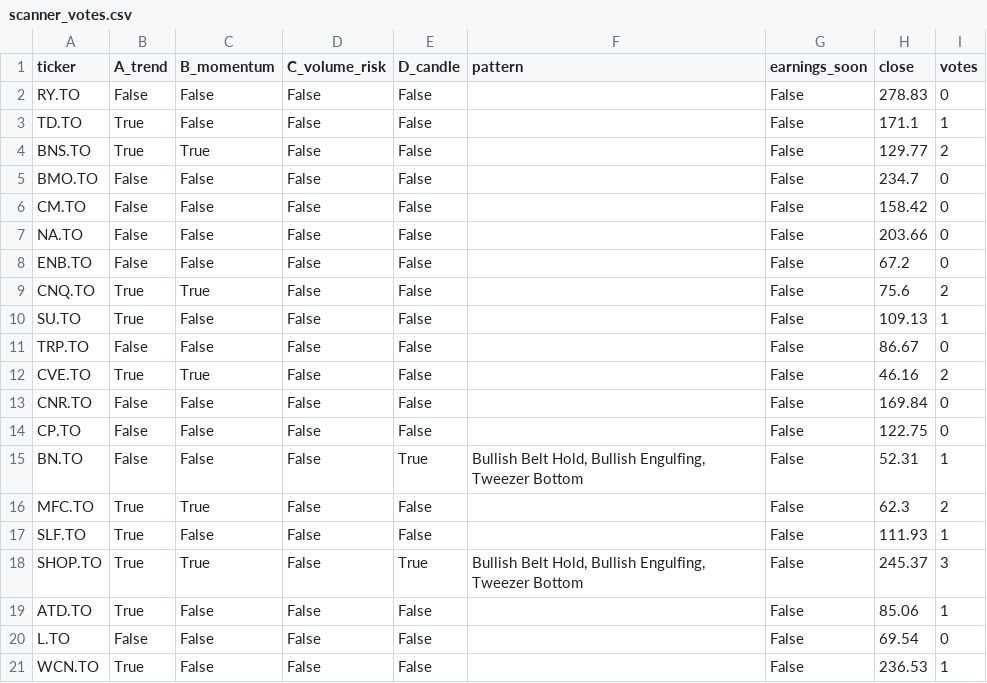
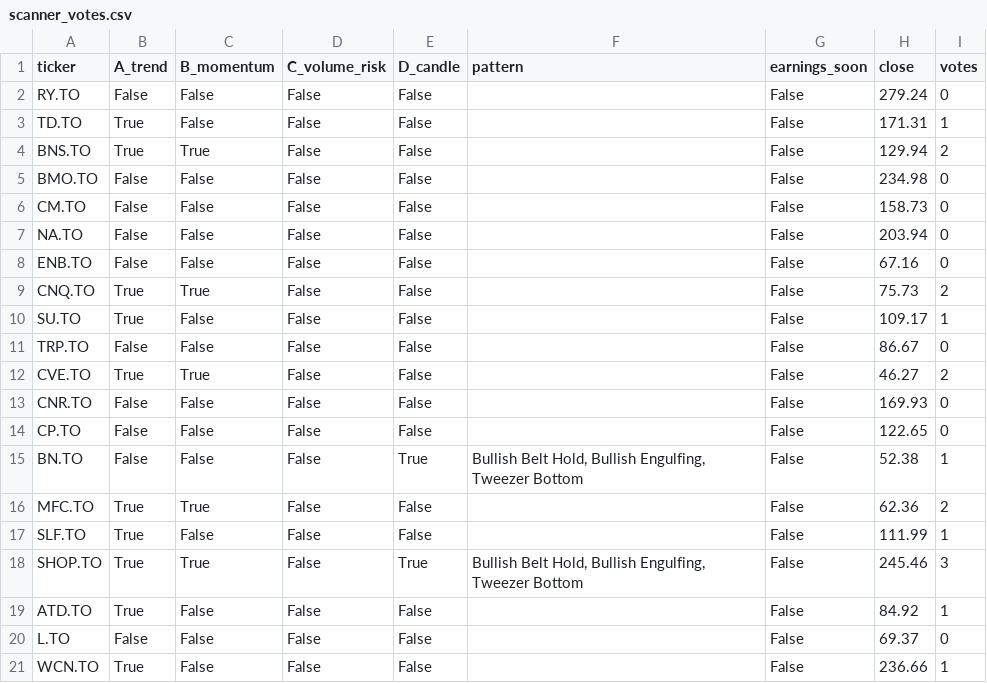
Before and after one commit to manishrdilip/tsx-trader, a CSV file: results/scanner_votes.csv, drawn as a sheet.

```diff
--- a/results/scanner_votes.csv
+++ b/results/scanner_votes.csv
@@ -1,21 +1,21 @@
 ticker,A_trend,B_momentum,C_volume_risk,D_candle,pattern,earnings_soon,close,votes
-RY.TO,False,False,False,False,,False,278.83,0
-TD.TO,True,False,False,False,,False,171.1,1
-BNS.TO,True,True,False,False,,False,129.77,2
-BMO.TO,False,False,False,False,,False,234.7,0
-CM.TO,False,False,False,False,,False,158.42,0
-NA.TO,False,False,False,False,,False,203.66,0
-ENB.TO,False,False,False,False,,False,67.2,0
-CNQ.TO,True,True,False,False,,False,75.6,2
-SU.TO,True,False,False,False,,False,109.13,1
+RY.TO,False,False,False,False,,False,279.24,0
+TD.TO,True,False,False,False,,False,171.31,1
+BNS.TO,True,True,False,False,,False,129.94,2
+BMO.TO,False,False,False,False,,False,234.98,0
+CM.TO,False,False,False,False,,False,158.73,0
+NA.TO,False,False,False,False,,False,203.94,0
+ENB.TO,False,False,False,False,,False,67.16,0
+CNQ.TO,True,True,False,False,,False,75.73,2
+SU.TO,True,False,False,False,,False,109.17,1
 TRP.TO,False,False,False,False,,False,86.67,0
-CVE.TO,True,True,False,False,,False,46.16,2
-CNR.TO,False,False,False,False,,False,169.84,0
-CP.TO,False,False,False,False,,False,122.75,0
-BN.TO,False,False,False,True,"Bullish Belt Hold, Bullish Engulfing, Tweezer Bottom",False,52.31,1
-MFC.TO,True,True,False,False,,False,62.3,2
-SLF.TO,True,False,False,False,,False,111.93,1
-SHOP.TO,True,True,False,True,"Bullish Belt Hold, Bullish Engulfing, Tweezer Bottom",False,245.37,3
-ATD.TO,True,False,False,False,,False,85.06,1
-L.TO,False,False,False,False,,False,69.54,0
-WCN.TO,True,False,False,False,,False,236.53,1
+CVE.TO,True,True,False,False,,False,46.27,2
+CNR.TO,False,False,False,False,,False,169.93,0
+CP.TO,False,False,False,False,,False,122.65,0
+BN.TO,False,False,False,True,"Bullish Belt Hold, Bullish Engulfing, Tweezer Bottom",False,52.38,1
+MFC.TO,True,True,False,False,,False,62.36,2
+SLF.TO,True,False,False,False,,False,111.99,1
+SHOP.TO,True,True,False,True,"Bullish Belt Hold, Bullish Engulfing, Tweezer Bottom",False,245.46,3
+ATD.TO,True,False,False,False,,False,84.92,1
+L.TO,False,False,False,False,,False,69.37,0
+WCN.TO,True,False,False,False,,False,236.66,1
```
Also changed, not shown: results/all_canada_buys.csv, results/all_canada_votes.csv, 3 other files.
